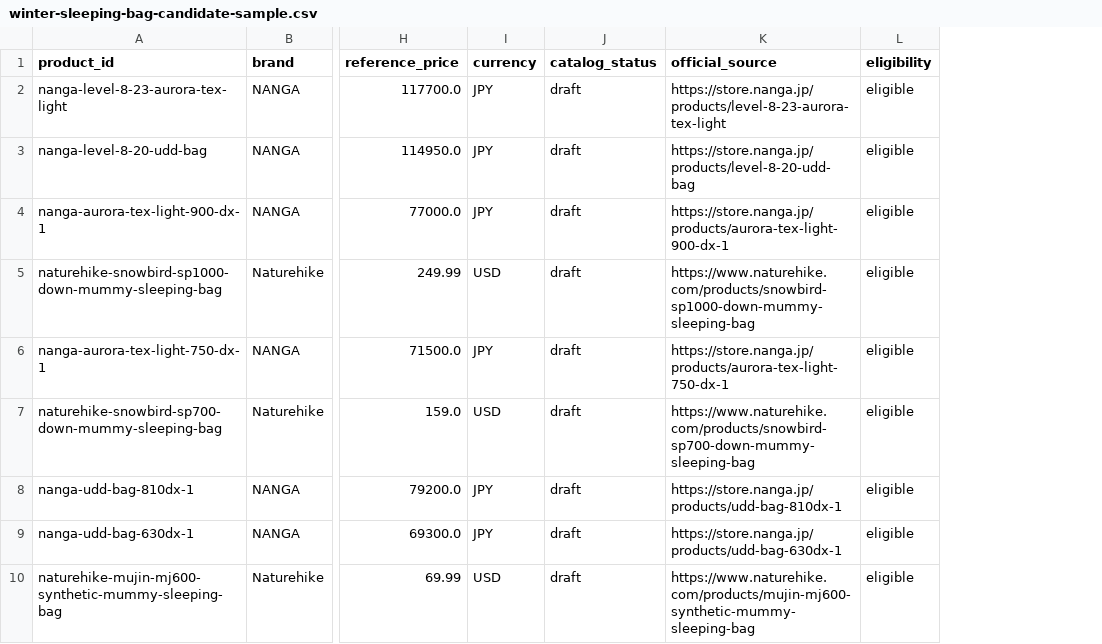
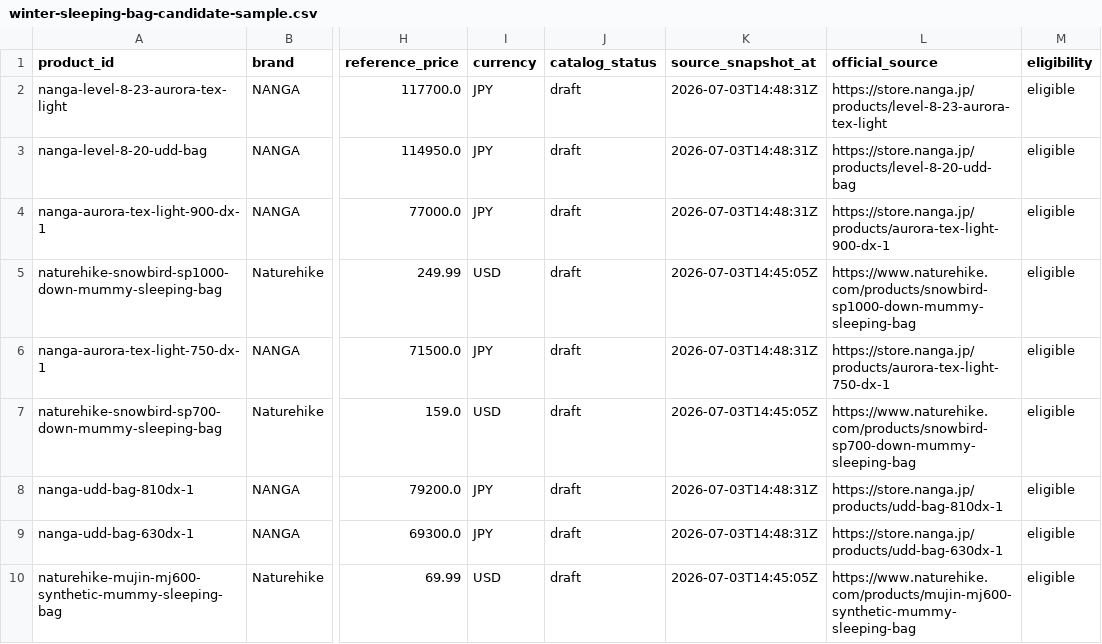
Before and after one commit to guanxu0813-sys/my_camping_website, a CSV file: data/reports/winter-sleeping-bag-candidate-sample.csv, drawn as a sheet; only a part is shown, gaps mark what is left out; the diff names each change by its address in the sheet, - before the commit and + after, or states it on an @@ line.

```diff
--- a/data/reports/winter-sleeping-bag-candidate-sample.csv
+++ b/data/reports/winter-sleeping-bag-candidate-sample.csv
+column K (source_snapshot_at), rows 2-10: 2026-07-03T14:48:31Z | 2026-07-03T14:48:31Z | 2026-07-03T14:48:31Z | 2026-07-03T14:45:05Z | 2026-07-03T14:48:31Z | 2026-07-03T14:45:05Z | 2026-07-03T14:48:31Z | 2026-07-03T14:48:31Z | 2026-07-03T14:45:05Z
```
Also changed, not shown: docs/website-optimization-sop-log.csv, 7 other files.
